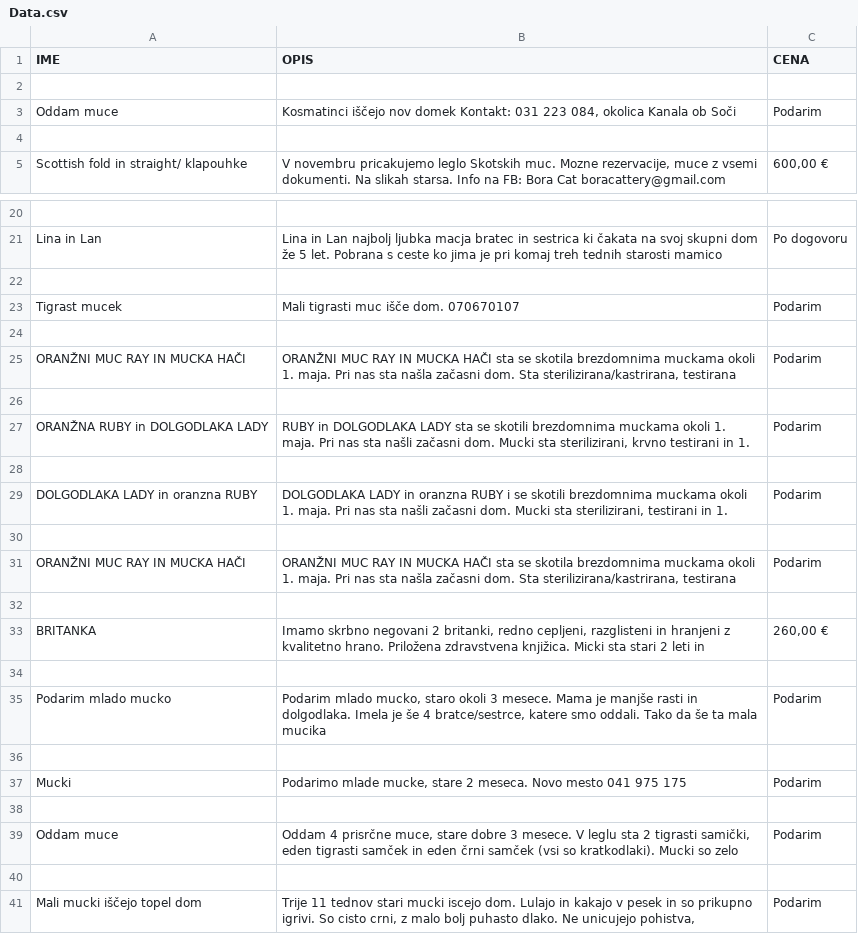
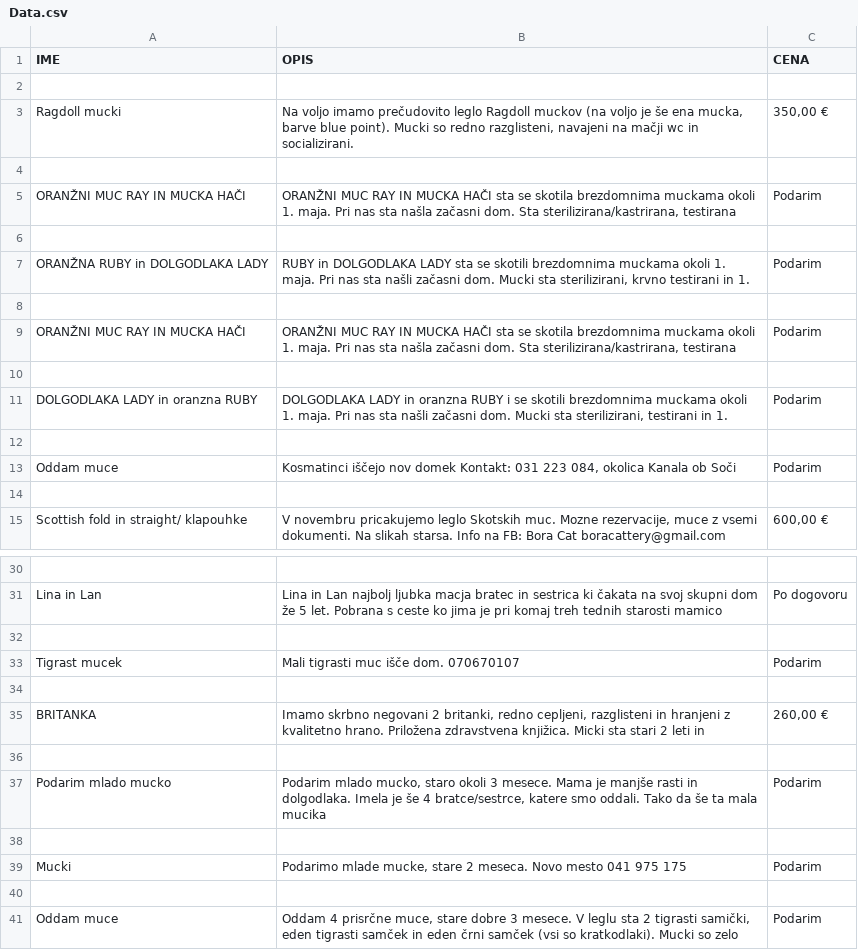
Before and after one commit to Matematik411/programiranje-1, a CSV file: Data_main/Data.csv, drawn as a sheet; only a part is shown, gaps mark what is left out.

```diff
--- a/Data_main/Data.csv
+++ b/Data_main/Data.csv
@@ -2,2 +2,12 @@ IME,OPIS,CENA
 
+Ragdoll mucki,"Na voljo imamo prečudovito leglo Ragdoll muckov (na voljo je še ena mucka, barve blue point). Mucki so redno razglisteni, navajeni na mačji wc in socializirani.","350,00 €"
+
+ORANŽNI MUC RAY IN MUCKA HAČI,"ORANŽNI MUC RAY IN MUCKA HAČI sta se skotila brezdomnima muckama okoli 1. maja. Pri nas sta našla začasni dom. Sta sterilizirana/kastrirana, testirana",Podarim
+
+ORANŽNA RUBY in DOLGODLAKA LADY,"RUBY in DOLGODLAKA LADY sta se skotili brezdomnima muckama okoli 1. maja. Pri nas sta našli začasni dom. Mucki sta sterilizirani, krvno testirani in 1.",Podarim
+
+ORANŽNI MUC RAY IN MUCKA HAČI,"ORANŽNI MUC RAY IN MUCKA HAČI sta se skotila brezdomnima muckama okoli 1. maja. Pri nas sta našla začasni dom. Sta sterilizirana/kastrirana, testirana",Podarim
+
+DOLGODLAKA LADY in oranzna RUBY,"DOLGODLAKA LADY in oranzna RUBY i se skotili brezdomnima muckama okoli 1. maja. Pri nas sta našli začasni dom. Mucki sta sterilizirani, testirani in 1.",Podarim
+
 Oddam muce,"Kosmatinci iščejo nov domek Kontakt: 031 223 084, okolica Kanala ob Soči",Podarim
@@ -24,10 +34,2 @@ Tigrast mucek,Mali tigrasti muc išče dom. 070670107,Podarim
 
-ORANŽNI MUC RAY IN MUCKA HAČI,"ORANŽNI MUC RAY IN MUCKA HAČI sta se skotila brezdomnima muckama okoli 1. maja. Pri nas sta našla začasni dom. Sta sterilizirana/kastrirana, testirana",Podarim
-
-ORANŽNA RUBY in DOLGODLAKA LADY,"RUBY in DOLGODLAKA LADY sta se skotili brezdomnima muckama okoli 1. maja. Pri nas sta našli začasni dom. Mucki sta sterilizirani, krvno testirani in 1.",Podarim
-
-DOLGODLAKA LADY in oranzna RUBY,"DOLGODLAKA LADY in oranzna RUBY i se skotili brezdomnima muckama okoli 1. maja. Pri nas sta našli začasni dom. Mucki sta sterilizirani, testirani in 1.",Podarim
-
-ORANŽNI MUC RAY IN MUCKA HAČI,"ORANŽNI MUC RAY IN MUCKA HAČI sta se skotila brezdomnima muckama okoli 1. maja. Pri nas sta našla začasni dom. Sta sterilizirana/kastrirana, testirana",Podarim
-
 BRITANKA,"Imamo skrbno negovani 2 britanki, redno cepljeni, razglisteni in hranjeni z kvalitetno hrano. Priložena zdravstvena knjižica. Micki sta stari 2 leti in","260,00 €"
@@ -39,3 +41 @@ Mucki,"Podarimo mlade mucke, stare 2 meseca. Novo mesto 041 975 175",Podarim
 Oddam muce,"Oddam 4 prisrčne muce, stare dobre 3 mesece. V leglu sta 2 tigrasti samički, eden tigrasti samček in eden črni samček (vsi so kratkodlaki). Mucki so zelo",Podarim
-
-Mali mucki iščejo topel dom,"Trije 11 tednov stari mucki iscejo dom. Lulajo in kakajo v pesek in so prikupno igrivi. So cisto crni, z malo bolj puhasto dlako. Ne unicujejo pohistva,",Podarim
```
Also changed, not shown: 2 other files.
